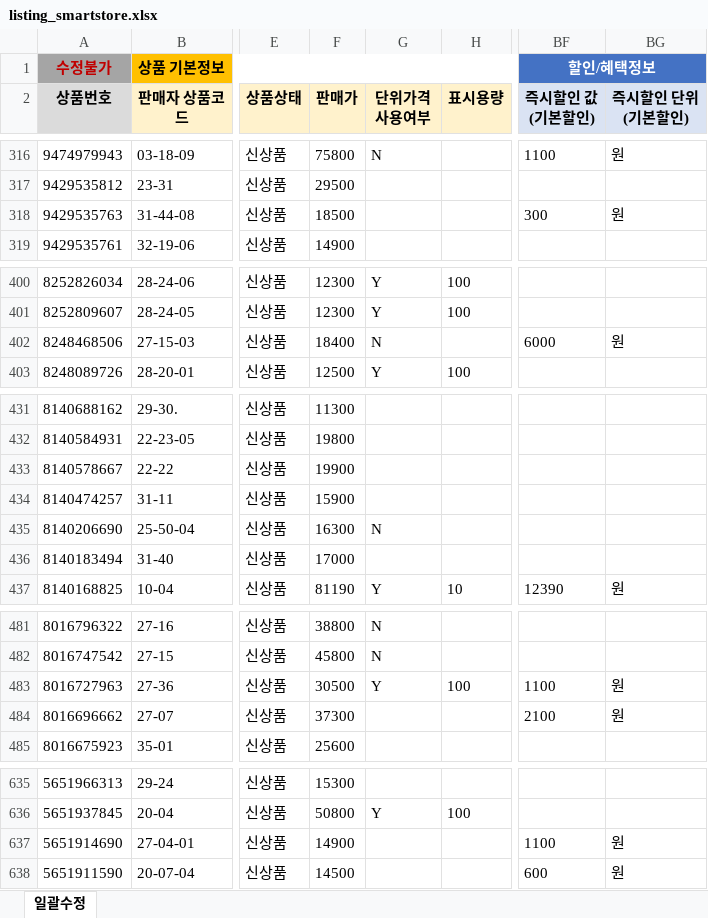
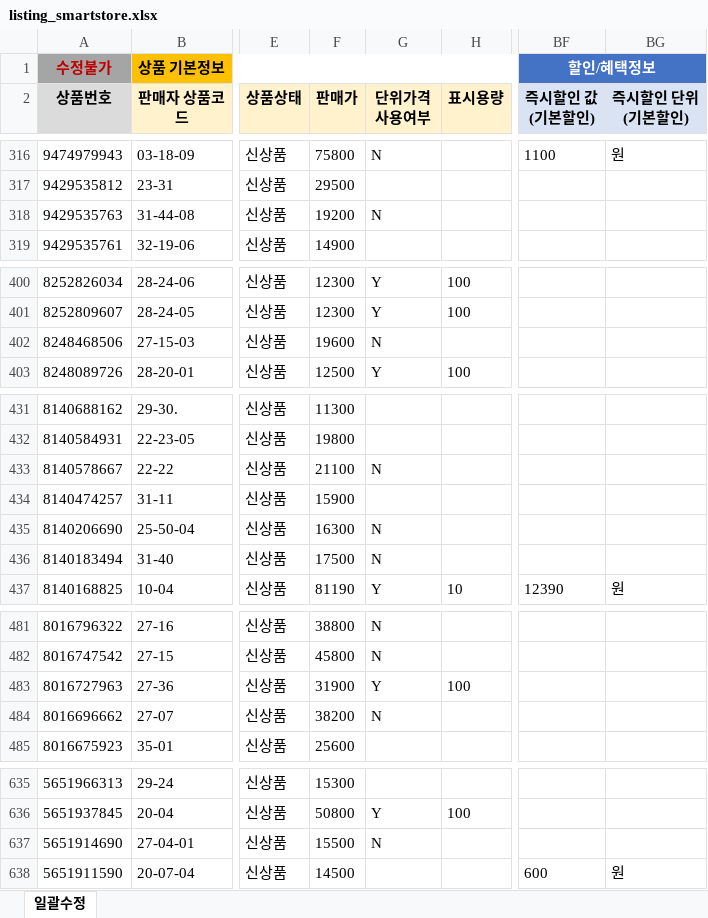
Before and after one commit to OURPROJECTDAO/work-automation-app, an Excel workbook: reference/listing_smartstore.xlsx, sheet 일괄수정, drawn as a sheet; only a part is shown, gaps mark what is left out; values as stored, in another font and other column widths than the file's, no borders; the diff covers the shown part only; the diff names each change by its address in the sheet, - before the commit and + after, or states it on an @@ line.

Commit message:
data(listing-raw): smartstore 원본양식 갱신

```diff
--- a/reference/listing_smartstore.xlsx (sheet 일괄수정)
+++ b/reference/listing_smartstore.xlsx (sheet 일괄수정)
-F318 (판매가): 18500
+F318 (판매가): 19200
-G318 (단위가격 사용여부): (empty)
+G318 (단위가격 사용여부): N
-BF318 (즉시할인 값 (기본할인)): 300
+BF318 (즉시할인 값 (기본할인)): (empty)
-BG318 (즉시할인 단위 (기본할인)): 원
+BG318 (즉시할인 단위 (기본할인)): (empty)
-F402 (판매가): 18400
+F402 (판매가): 19600
-BF402 (즉시할인 값 (기본할인)): 6000
+BF402 (즉시할인 값 (기본할인)): (empty)
-BG402 (즉시할인 단위 (기본할인)): 원
+BG402 (즉시할인 단위 (기본할인)): (empty)
-F433 (판매가): 19900
+F433 (판매가): 21100
-G433 (단위가격 사용여부): (empty)
+G433 (단위가격 사용여부): N
-F436 (판매가): 17000
+F436 (판매가): 17500
-G436 (단위가격 사용여부): (empty)
+G436 (단위가격 사용여부): N
-F483 (판매가): 30500
+F483 (판매가): 31900
-BF483 (즉시할인 값 (기본할인)): 1100
+BF483 (즉시할인 값 (기본할인)): (empty)
-BG483:BG484 (즉시할인 단위 (기본할인)): 원
+BG483:BG484 (즉시할인 단위 (기본할인)): (empty)
-F484 (판매가): 37300
+F484 (판매가): 38200
-G484 (단위가격 사용여부): (empty)
+G484 (단위가격 사용여부): N
-BF484 (즉시할인 값 (기본할인)): 2100
+BF484 (즉시할인 값 (기본할인)): (empty)
-F637 (판매가): 14900
+F637 (판매가): 15500
-G637 (단위가격 사용여부): (empty)
+G637 (단위가격 사용여부): N
-BF637 (즉시할인 값 (기본할인)): 1100
+BF637 (즉시할인 값 (기본할인)): (empty)
-BG637 (즉시할인 단위 (기본할인)): 원
+BG637 (즉시할인 단위 (기본할인)): (empty)
```
Also changed, not shown: 7 edited cells elsewhere in this sheet.
